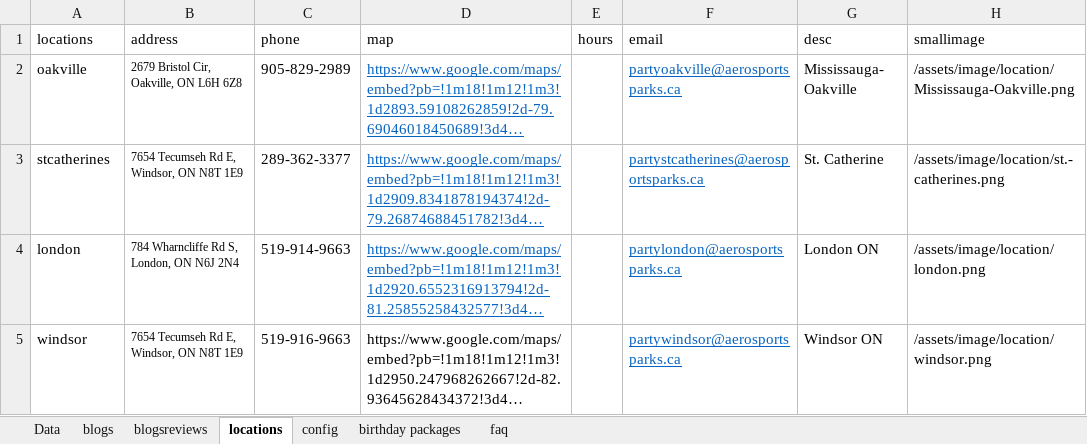
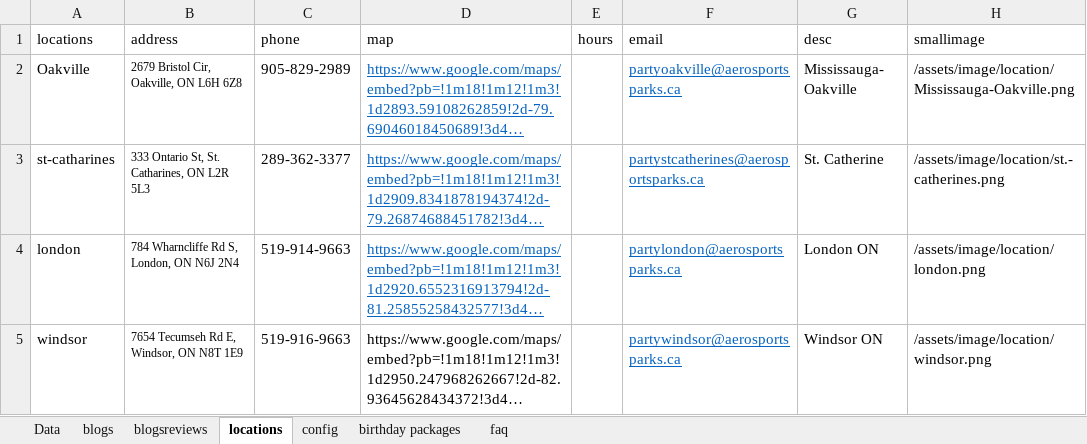
Before and after one commit to patel885/manglesh1, an Excel workbook: aerosports/src/assets/data/menu.xlsx, sheet locations, drawn as a sheet; long unchanged cells end in …; values as stored, in another font and other column widths than the file's, no borders; the diff names each change by its address in the sheet, - before the commit and + after, or states it on an @@ line.

```diff
--- a/aerosports/src/assets/data/menu.xlsx (sheet locations)
+++ b/aerosports/src/assets/data/menu.xlsx (sheet locations)
-A2 (locations): oakville
+A2 (locations): Oakville
-A3 (locations): stcatherines
+A3 (locations): st-catharines
-B3 (address): 7654 Tecumseh Rd E, Windsor, ON N8T 1E9
+B3 (address): 333 Ontario St, St. Catharines, ON L2R 5L3
```
Also changed, not shown: sheet Data, sheet config, sheet birthday packages, sheet blogs, formulas that keep their value, 11 other files.
